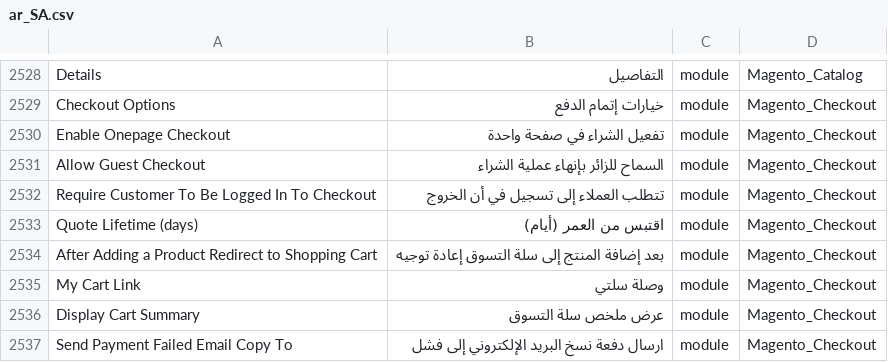
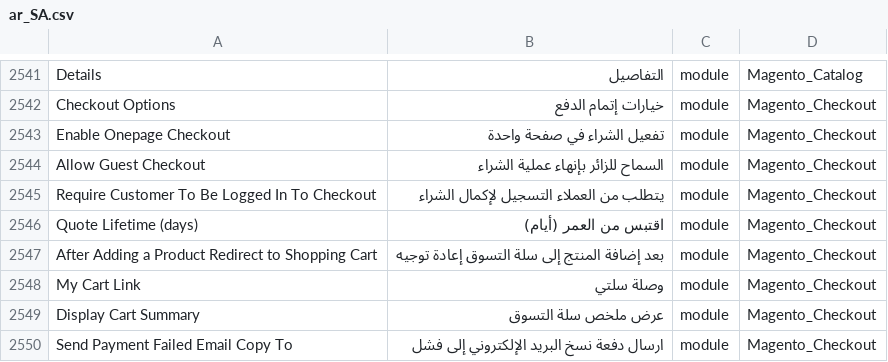
Before and after one commit to Magento2Translations/language_ar_sa, a CSV file: ar_SA.csv, drawn as a sheet; only a part is shown, gaps mark what is left out; the diff covers the shown part only.

```diff
--- a/ar_SA.csv
+++ b/ar_SA.csv
@@ -2531,3 +2544,3 @@ Details,التفاصيل,module,Magento_Catalog
 "Allow Guest Checkout","السماح للزائر بإنهاء عملية الشراء",module,Magento_Checkout
-"Require Customer To Be Logged In To Checkout","تتطلب العملاء إلى تسجيل في أن الخروج",module,Magento_Checkout
+"Require Customer To Be Logged In To Checkout","يتطلب من العملاء التسجيل لإكمال الشراء",module,Magento_Checkout
 "Quote Lifetime (days)","اقتبس من العمر (أيام)",module,Magento_Checkout
```
Also changed, not shown: 13 added rows and 2 edited cells elsewhere in this file, 1 other file.
